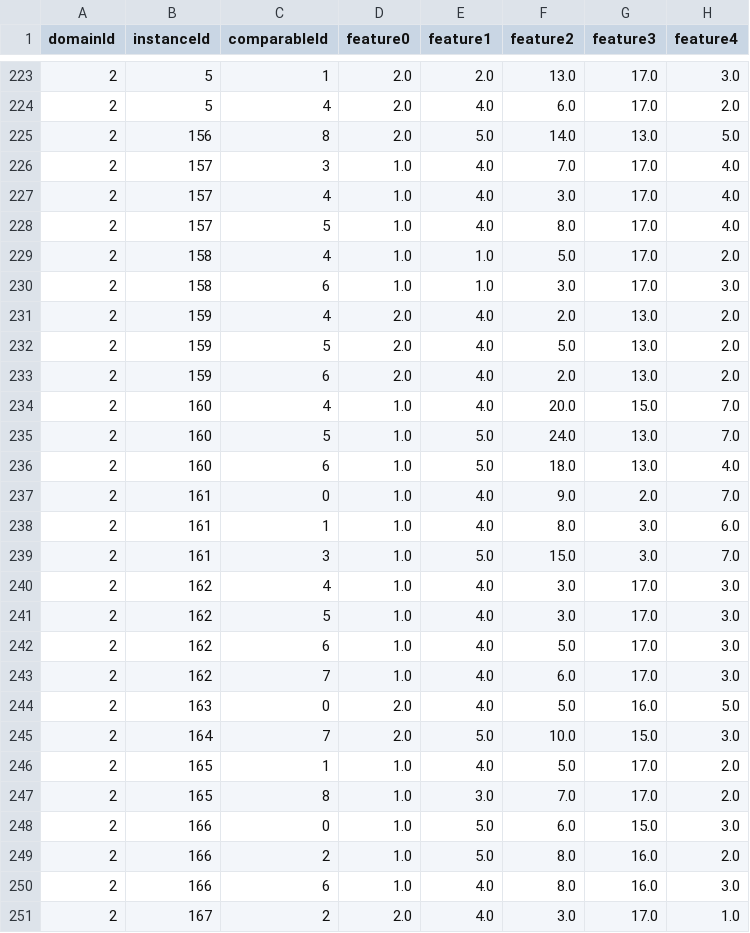
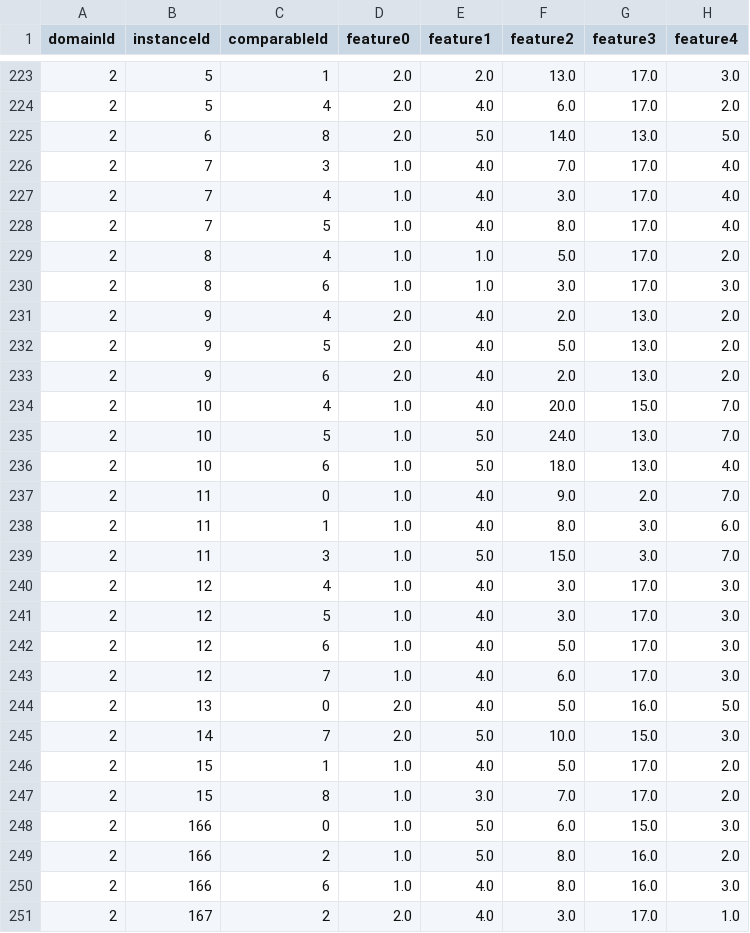
Before and after one commit to Yvonnefanf/Yvonnefanf.github.io, a CSV file: ComparableXAI/data/practice/comparables.csv, drawn as a sheet; only a part is shown, gaps mark what is left out; the diff names each change by its address in the sheet, - before the commit and + after, or states it on an @@ line.

```diff
--- a/ComparableXAI/data/practice/comparables.csv
+++ b/ComparableXAI/data/practice/comparables.csv
-B225 (instanceId): 156
+B225 (instanceId): 6
-B226:B228 (instanceId): 157
+B226:B228 (instanceId): 7
-B229:B230 (instanceId): 158
+B229:B230 (instanceId): 8
-B231:B233 (instanceId): 159
+B231:B233 (instanceId): 9
-B234:B236 (instanceId): 160
+B234:B236 (instanceId): 10
-B237:B239 (instanceId): 161
+B237:B239 (instanceId): 11
-B240:B243 (instanceId): 162
+B240:B243 (instanceId): 12
-B244 (instanceId): 163
+B244 (instanceId): 13
-B245 (instanceId): 164
+B245 (instanceId): 14
-B246:B247 (instanceId): 165
+B246:B247 (instanceId): 15
```
Also changed, not shown: ComparableXAI/data/practice/linear_adjustments.csv, ComparableXAI/data/practice/linear_reg.csv, 1 other file.
